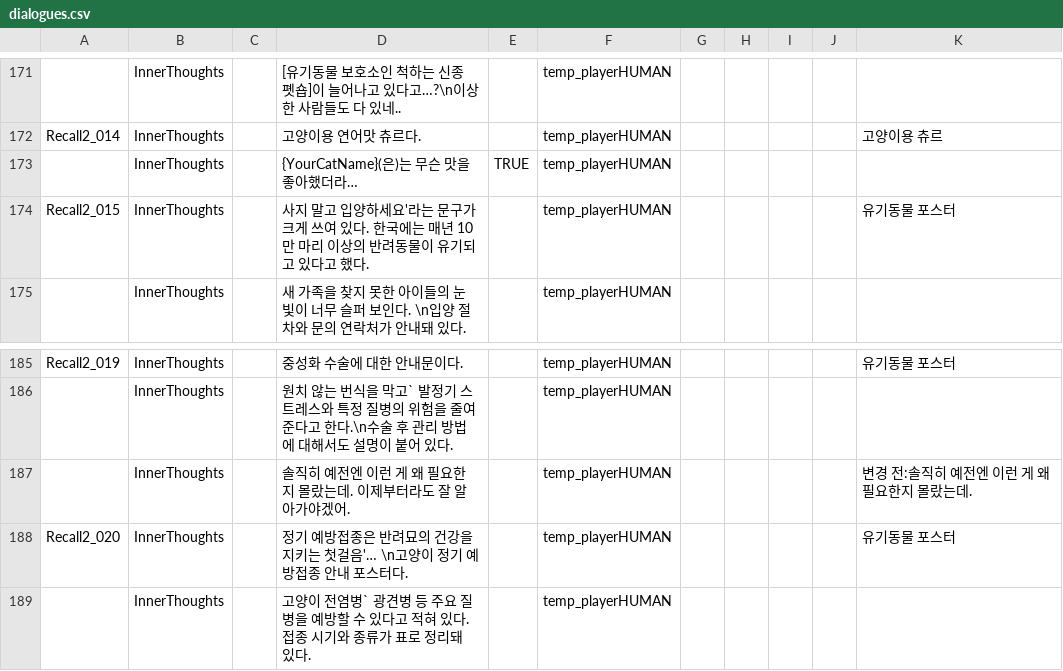
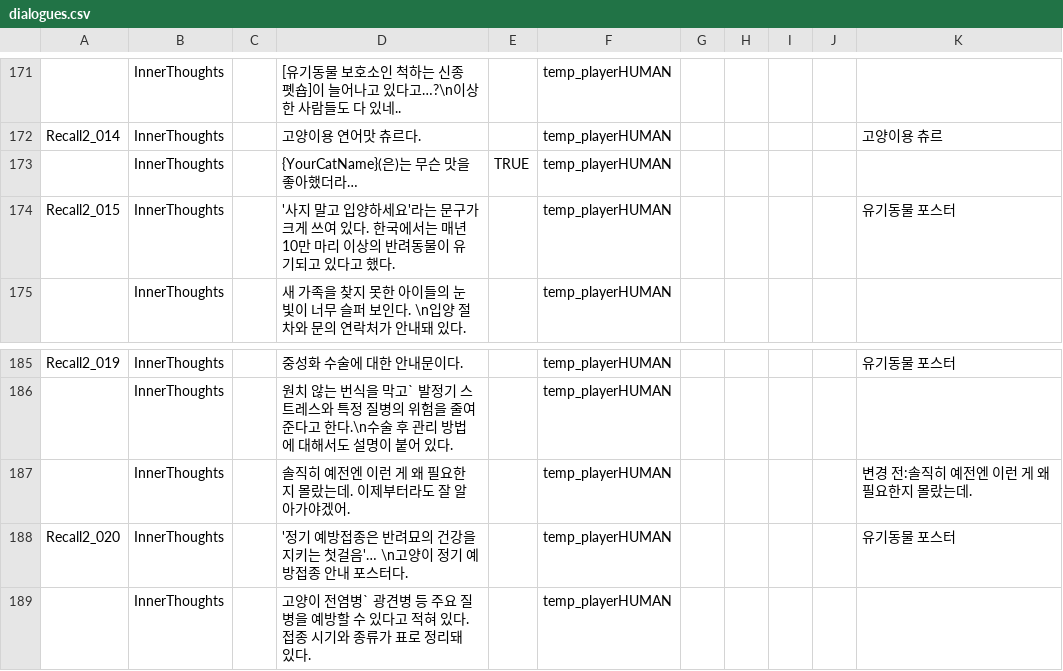
Before and after one commit to zen0113/FourFootsteps, a CSV file: Assets/Resources/Datas/dialogues.csv, drawn as a sheet; only a part is shown, gaps mark what is left out.

Commit message:
Update dialogues.csv

```diff
--- a/Assets/Resources/Datas/dialogues.csv
+++ b/Assets/Resources/Datas/dialogues.csv
@@ -173,3 +173,3 @@ Recall2_014,InnerThoughts,,고양이용 연어맛 츄르다.,,temp_playerHUMAN,,
 ,InnerThoughts,,{YourCatName}(은)는 무슨 맛을 좋아했더라…,TRUE,temp_playerHUMAN,,,,,
-Recall2_015,InnerThoughts,,사지 말고 입양하세요'라는 문구가 크게 쓰여 있다. 한국에는 매년 10만 마리 이상의 반려동물이 유기되고 있다고 했다.,,temp_playerHUMAN,,,,,유기동물 포스터
+Recall2_015,InnerThoughts,,'사지 말고 입양하세요'라는 문구가 크게 쓰여 있다. 한국에서는 매년 10만 마리 이상의 반려동물이 유기되고 있다고 했다.,,temp_playerHUMAN,,,,,유기동물 포스터
 ,InnerThoughts,,새 가족을 찾지 못한 아이들의 눈빛이 너무 슬퍼 보인다. \n입양 절차와 문의 연락처가 안내돼 있다.,,temp_playerHUMAN,,,,,
@@ -187,3 +187,3 @@ Recall2_019,InnerThoughts,,중성화 수술에 대한 안내문이다.  ,,temp_p
 ,InnerThoughts,,솔직히 예전엔 이런 게 왜 필요한지 몰랐는데. 이제부터라도 잘 알아가야겠어.,,temp_playerHUMAN,,,,,변경 전:솔직히 예전엔 이런 게 왜 필요한지 몰랐는데.
-Recall2_020,InnerThoughts,,정기 예방접종은 반려묘의 건강을 지키는 첫걸음'… \n고양이 정기 예방접종 안내 포스터다.  ,,temp_playerHUMAN,,,,,유기동물 포스터
+Recall2_020,InnerThoughts,,'정기 예방접종은 반려묘의 건강을 지키는 첫걸음'… \n고양이 정기 예방접종 안내 포스터다.  ,,temp_playerHUMAN,,,,,유기동물 포스터
 ,InnerThoughts,,고양이 전염병` 광견병 등 주요 질병을 예방할 수 있다고 적혀 있다. 접종 시기와 종류가 표로 정리돼 있다.,,temp_playerHUMAN,,,,,
```
